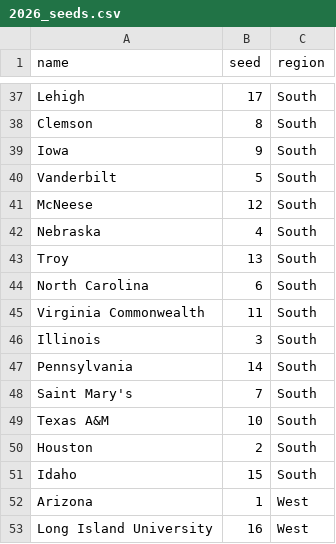
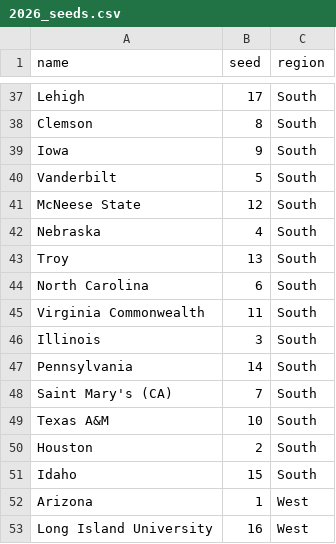
Before and after one commit to benvneal88/march-madness-fantasy-manager, a CSV file: app/models/seeds/2026_seeds.csv, drawn as a sheet; only a part is shown, gaps mark what is left out.

Commit message:
fix school names

```diff
--- a/app/models/seeds/2026_seeds.csv
+++ b/app/models/seeds/2026_seeds.csv
@@ -40,3 +40,3 @@ Iowa,9,South
 Vanderbilt,5,South
-McNeese,12,South
+McNeese State,12,South
 Nebraska,4,South
@@ -47,3 +47,3 @@ Illinois,3,South
 Pennsylvania,14,South
-"Saint Mary's",7,South
+"Saint Mary's (CA)",7,South
 "Texas A&M",10,South
```
